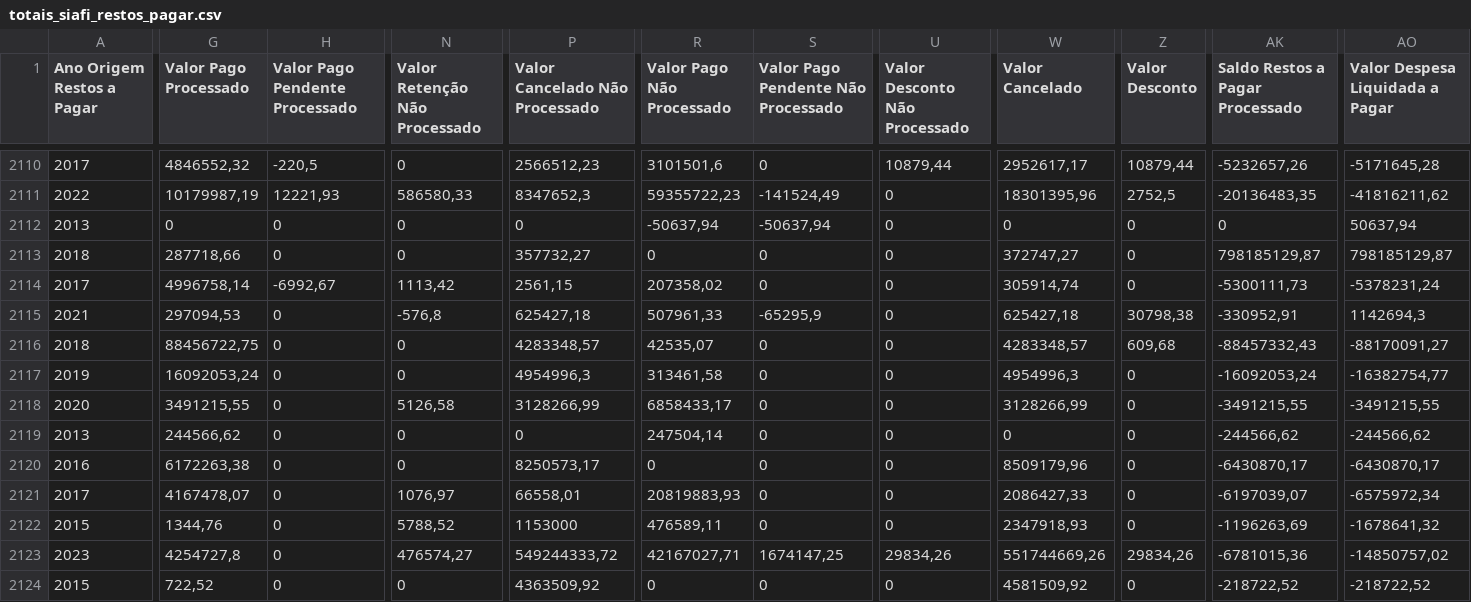
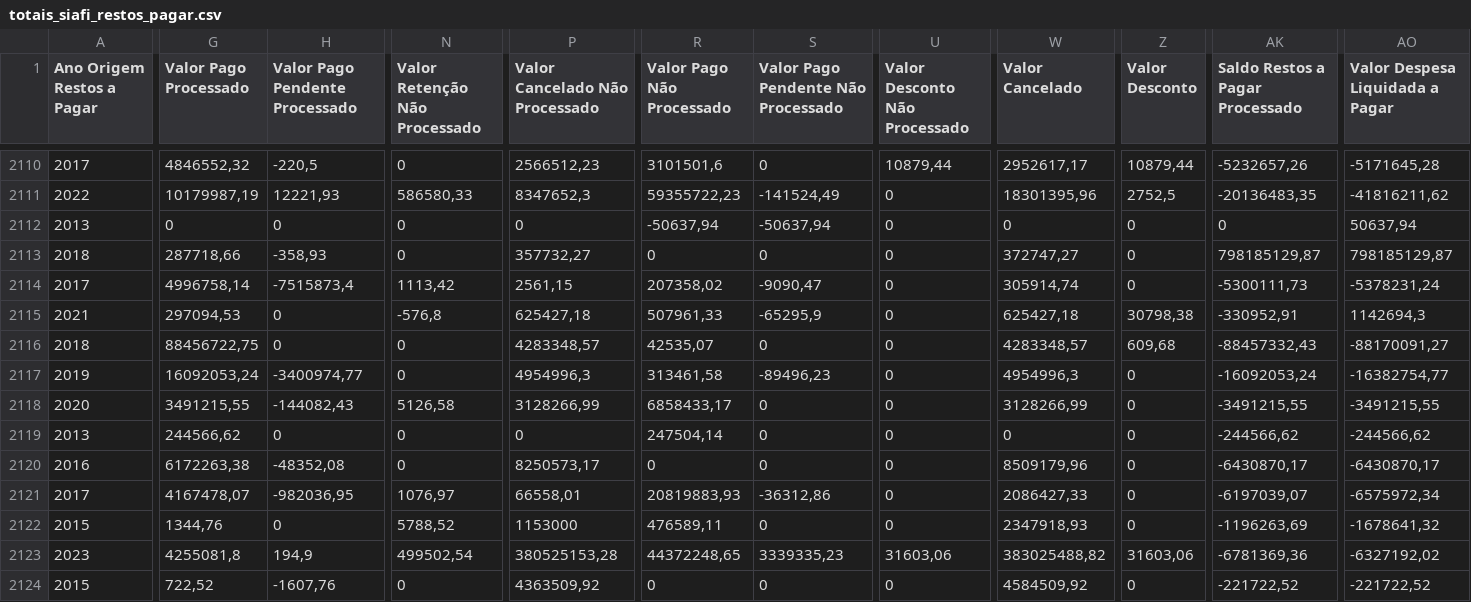
Before and after one commit to splor-mg/dados-totais-armazem-siafi, a CSV file: data-raw/totais_siafi_restos_pagar.csv, drawn as a sheet; only a part is shown, gaps mark what is left out; the diff covers the shown part only; the diff names each change by its address in the sheet, - before the commit and + after, or states it on an @@ line.

```diff
--- a/data-raw/totais_siafi_restos_pagar.csv
+++ b/data-raw/totais_siafi_restos_pagar.csv
-H2113 (Valor Pago Pendente Processado): 0
+H2113 (Valor Pago Pendente Processado): -358,93
-H2114 (Valor Pago Pendente Processado): -6992,67
+H2114 (Valor Pago Pendente Processado): -7515873,4
-S2114: 0
+S2114: -9090,47
-H2117 (Valor Pago Pendente Processado): 0
+H2117 (Valor Pago Pendente Processado): -3400974,77
-S2117: 0
+S2117: -89496,23
-H2118 (Valor Pago Pendente Processado): 0
+H2118 (Valor Pago Pendente Processado): -144082,43
-H2120 (Valor Pago Pendente Processado): 0
+H2120 (Valor Pago Pendente Processado): -48352,08
-H2121 (Valor Pago Pendente Processado): 0
+H2121 (Valor Pago Pendente Processado): -982036,95
-S2121: 0
+S2121: -36312,86
-G2123 (Valor Pago Processado): 4254727,8
+G2123 (Valor Pago Processado): 4255081,8
-H2123 (Valor Pago Pendente Processado): 0
+H2123 (Valor Pago Pendente Processado): 194,9
-N2123 (Valor Retenção Não Processado): 476574,27
+N2123 (Valor Retenção Não Processado): 499502,54
-P2123 (Valor Cancelado Não Processado): 549244333,72
+P2123 (Valor Cancelado Não Processado): 380525153,28
-R2123 (Valor Pago Não Processado): 42167027,71
+R2123 (Valor Pago Não Processado): 44372248,65
-S2123: 1674147,25
+S2123: 3339335,23
-U2123 (Valor Desconto Não Processado): 29834,26
+U2123 (Valor Desconto Não Processado): 31603,06
-W2123 (Valor Cancelado): 551744669,26
+W2123 (Valor Cancelado): 383025488,82
-Z2123 (Valor Desconto): 29834,26
+Z2123 (Valor Desconto): 31603,06
-AK2123 (Saldo Restos a Pagar Processado): -6781015,36
+AK2123 (Saldo Restos a Pagar Processado): -6781369,36
-AO2123 (Valor Despesa Liquidada a Pagar): -14850757,02
+AO2123 (Valor Despesa Liquidada a Pagar): -6327192,02
-H2124 (Valor Pago Pendente Processado): 0
+H2124 (Valor Pago Pendente Processado): -1607,76
-W2124 (Valor Cancelado): 4581509,92
+W2124 (Valor Cancelado): 4584509,92
-AK2124 (Saldo Restos a Pagar Processado): -218722,52
+AK2124 (Saldo Restos a Pagar Processado): -221722,52
-AO2124 (Valor Despesa Liquidada a Pagar): -218722,52
+AO2124 (Valor Despesa Liquidada a Pagar): -221722,52
```
Also changed, not shown: 128 edited cells elsewhere in this file, data-raw/totais_siafi_execucao_cota_current.csv, data-raw/totais_siafi_execucao_current.csv, 4 other files.
